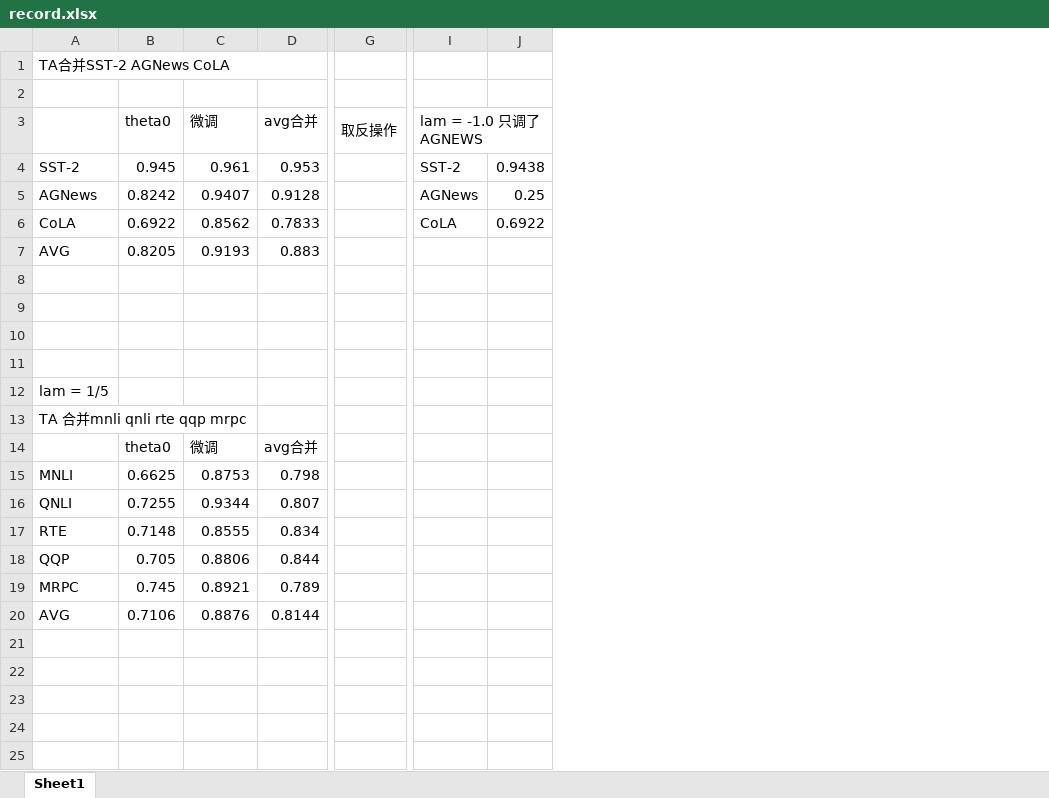
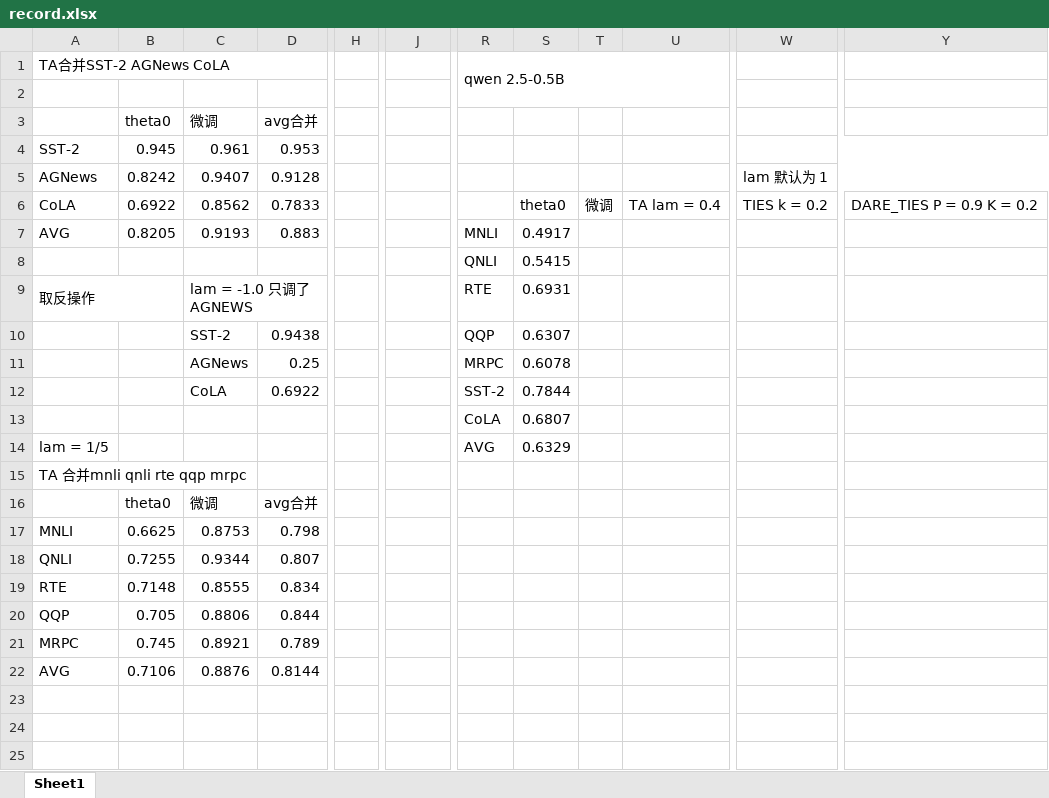
Before and after one commit to brokkkkkky/Models_Merge, an Excel workbook: record.xlsx, sheet Sheet1, drawn as a sheet; only a part is shown, gaps mark what is left out; values as stored, in another font and other column widths than the file's, no cell formats; removed rows and columns are numbered as before the commit, all else as after; rows hold the shown columns only; the diff covers the shown part only; the diff names each change by its address in the sheet, - before the commit and + after, or states it on an @@ line.

```diff
--- a/record.xlsx (sheet Sheet1)
+++ b/record.xlsx (sheet Sheet1)
-column G, row 3: 取反操作
-column I, rows 3-6: lam = -1.0 只调了AGNEWS | SST-2 | AGNews | CoLA
+column H, empty
+column R, rows 1-10: qwen 2.5-0.5B |  |  |  |  |  | MNLI | QNLI | RTE | QQP; rows 13-14: CoLA | AVG
+column S, rows 6-10: theta0 | 0.4917 | 0.5415 | 0.6931 | 0.6307; rows 13-14: 0.6807 | 0.6329
+column T, row 6: 微调
+column U, row 6: TA lam = 0.4
+column W, rows 5-6: lam 默认为 1 | TIES k = 0.2
+column Y, row 6: DARE_TIES P = 0.9 K = 0.2
-J4: 0.9438
+J4: (empty)
-J5: 0.25
+J5: (empty)
-J6: 0.6922
+J6: (empty)
-row 8: (empty)
+row 8:  |  |  |  |  |  | QNLI | 0.5415
-row 9: (empty)
+row 9: 取反操作 |  | lam = -1.0 只调了AGNEWS |  |  |  | RTE | 0.6931
+A9:B9 merged
+C9:F9 merged
-row 10: (empty)
+row 10:  |  | SST-2 | 0.9438 |  |  | QQP | 0.6307
+row 11:  |  | AGNews | 0.25 |  |  | MRPC | 0.6078
+row 12:  |  | CoLA | 0.6922 |  |  | SST-2 | 0.7844
-row 13: (empty)
+row 13:  |  |  |  |  |  | CoLA | 0.6807
-row 21: (empty)
-row 22: (empty)
```
Also changed, not shown: 44 added rows, 16 removed rows, 6 added columns, 18 edited cells and merged cells elsewhere in this sheet, cell formats, 1 other file.
